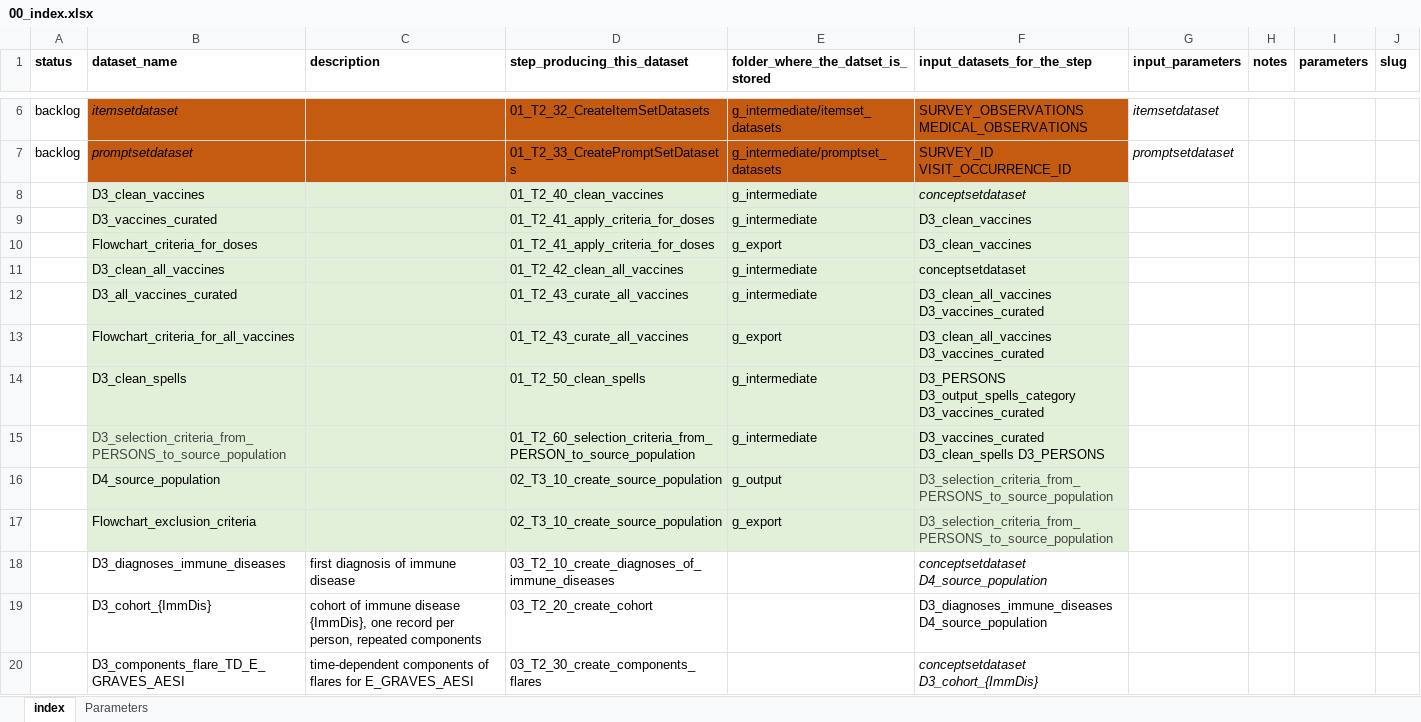
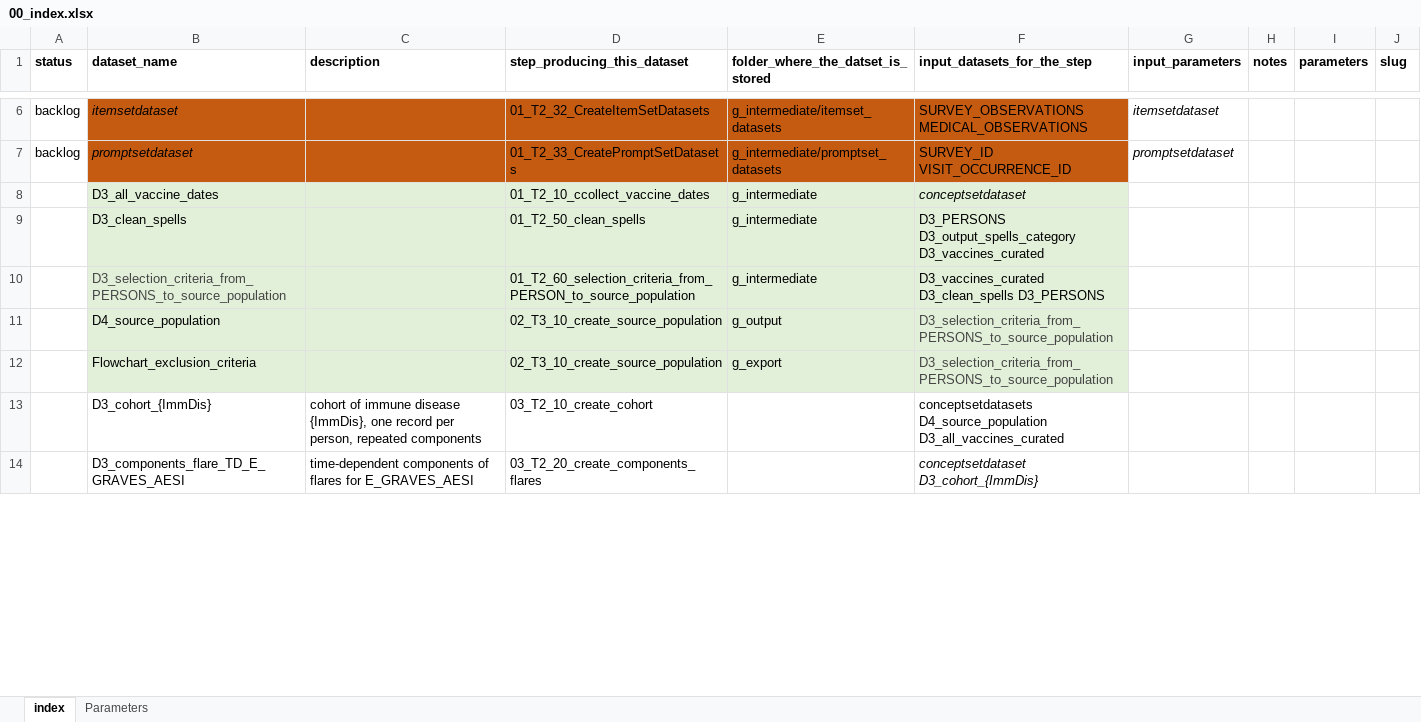
Before and after one commit to VAC4EU/ROC18_Objective_2, an Excel workbook: i_codebooks/00_index.xlsx, sheet index, drawn as a sheet; only a part is shown, gaps mark what is left out; values as stored, in another font and other column widths than the file's, no borders; conditional formats not drawn; removed rows and columns are numbered as before the commit, all else as after; the diff covers the shown part only; the diff names each change by its address in the sheet, - before the commit and + after, or states it on an @@ line.

```diff
--- a/i_codebooks/00_index.xlsx (sheet index)
+++ b/i_codebooks/00_index.xlsx (sheet index)
-row 8:  | D3_clean_vaccines |  | 01_T2_40_clean_vaccines | g_intermediate | conceptsetdataset
-row 9:  | D3_vaccines_curated |  | 01_T2_41_apply_criteria_for_doses | g_intermediate | D3_clean_vaccines
-row 10:  | Flowchart_criteria_for_doses |  | 01_T2_41_apply_criteria_for_doses | g_export | D3_clean_vaccines
-B8 (dataset_name): D3_clean_all_vaccines
+B8 (dataset_name): D3_all_vaccine_dates
-D8 (step_producing_this_dataset): 01_T2_42_clean_all_vaccines
+D8 (step_producing_this_dataset): 01_T2_10_ccollect_vaccine_dates
-F8 italic: off
+F8 italic: on
-row 12:  | D3_all_vaccines_curated |  | 01_T2_43_curate_all_vaccines | g_intermediate | D3_clean_all_vaccines D3_vaccines_curated
-row 13:  | Flowchart_criteria_for_all_vaccines |  | 01_T2_43_curate_all_vaccines | g_export | D3_clean_all_vaccines D3_vaccines_curated
-row 18:  | D3_diagnoses_immune_diseases | first diagnosis of immune disease | 03_T2_10_create_diagnoses_of_immune_diseases |  | conceptsetdataset D4_source_population
-D13 (step_producing_this_dataset): 03_T2_20_create_cohort
+D13 (step_producing_this_dataset): 03_T2_10_create_cohort
-F13 (input_datasets_for_the_step): D3_diagnoses_immune_diseases D4_source_population
+F13 (input_datasets_for_the_step): conceptsetdatasets D4_source_population D3_all_vaccines_curated
-D14 (step_producing_this_dataset): 03_T2_30_create_components_flares
+D14 (step_producing_this_dataset): 03_T2_20_create_components_flares
```
Also changed, not shown: 11 edited cells elsewhere in this sheet, i_codebooks/D3_cohort_{ImmDis}.xlsx, 3 other files.
